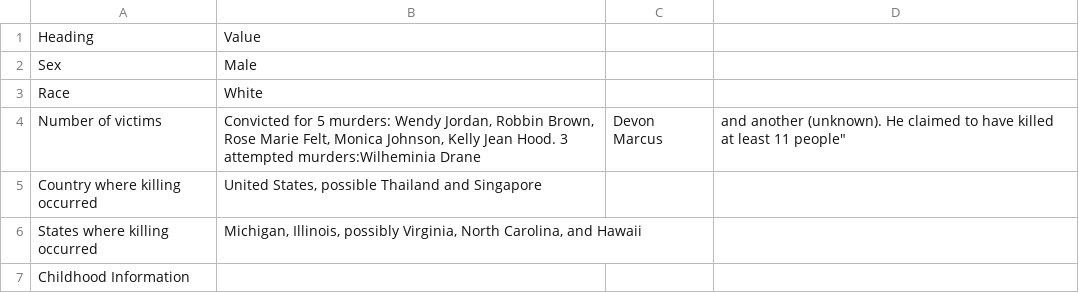
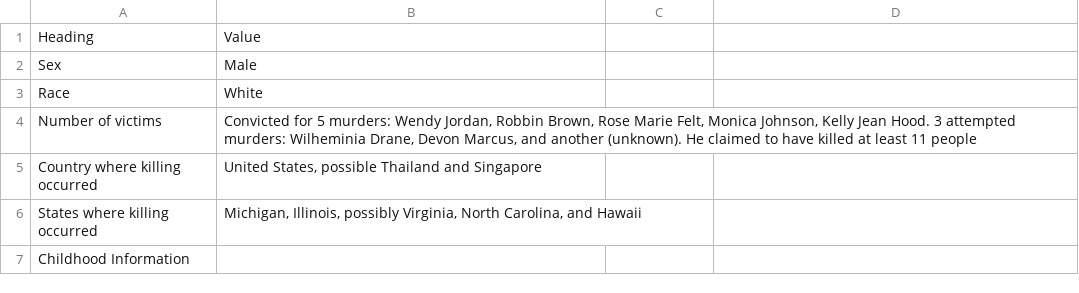
Before and after one commit to ajithksenthil/CrimeArchetypes, a CSV file: mnt/data/csv/Type2_Armstrong_John_Eric.csv, drawn as a sheet; only a part is shown.

Commit message:
Cleaned_Type2_Armstrong_John_Eric.csv
Fixed some typos, quotes

```diff
--- a/mnt/data/csv/Type2_Armstrong_John_Eric.csv
+++ b/mnt/data/csv/Type2_Armstrong_John_Eric.csv
@@ -3,3 +3,3 @@ Sex,Male
 Race,White
-Number of victims,"Convicted for 5 murders: Wendy Jordan, Robbin Brown, Rose Marie Felt, Monica Johnson, Kelly Jean Hood. 3 attempted murders:"Wilheminia Drane, Devon Marcus, and another (unknown). He claimed to have killed at least 11 people"
+Number of victims,"Convicted for 5 murders: Wendy Jordan, Robbin Brown, Rose Marie Felt, Monica Johnson, Kelly Jean Hood. 3 attempted murders: Wilheminia Drane, Devon Marcus, and another (unknown). He claimed to have killed at least 11 people"
 Country where killing occurred,"United States, possible Thailand and Singapore"
```
